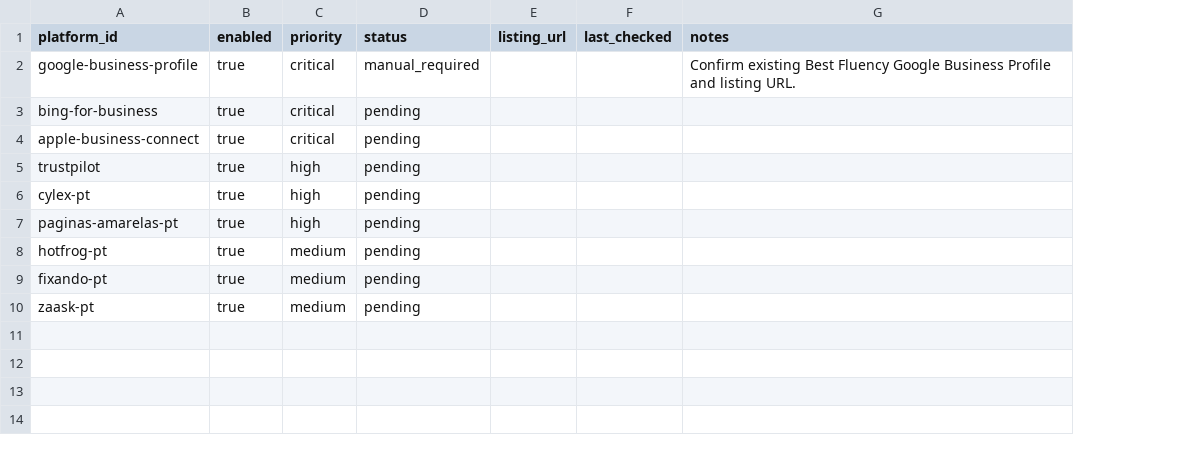
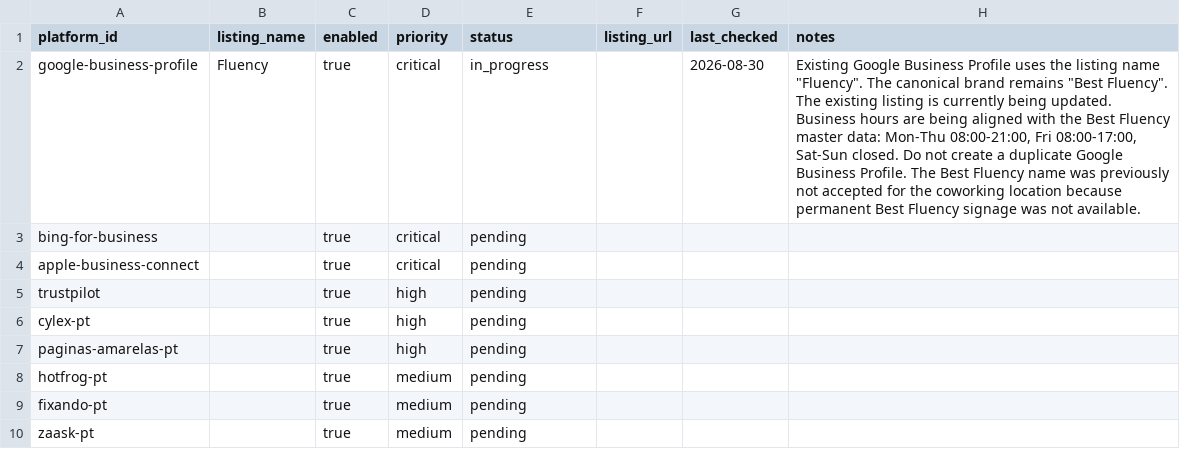
Before and after one commit to vianahub-pt/VianaHub.Global.Marketing.Ops, a CSV file: brands/best-fluency/markets/PT.csv, drawn as a sheet; addresses are those after the commit; the diff names each change by its address in the sheet, - before the commit and + after, or states it on an @@ line.

Commit message:
feat: track Google Business Profile update

```diff
--- a/brands/best-fluency/markets/PT.csv
+++ b/brands/best-fluency/markets/PT.csv
+column B (listing_name), row 2: Fluency
-E2 (status): manual_required
+E2 (status): in_progress
-G2 (last_checked): (empty)
+G2 (last_checked): 2026-08-30
-H2 (notes): Confirm existing Best Fluency Google Business Profile and listing URL.
+H2 (notes): Existing Google Business Profile uses the listing name "Fluency". The canonical brand remains "Best Fluency". The existing listing is currently being updated. Business hours are being aligned with the Best Fluency master data: Mon-Thu 08:00-21:00, Fri 08:00-17:00, Sat-Sun closed. Do not create a duplicate Google Business Profile. The Best Fluency name was previously not accepted for the coworking location because permanent Best Fluency signage was not available.
```
Also changed, not shown: 4 other files.
